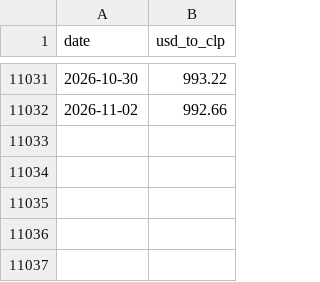
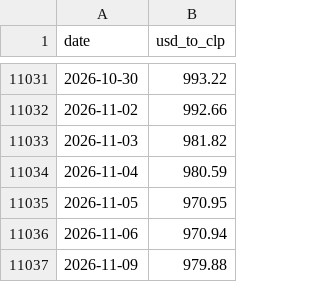
Before and after one commit to jgmontoya/chile-public-balance, a CSV file: data/exchange_rates.csv, drawn as a sheet; only a part is shown, gaps mark what is left out; the diff names each change by its address in the sheet, - before the commit and + after, or states it on an @@ line.

```diff
--- a/data/exchange_rates.csv
+++ b/data/exchange_rates.csv
+row 11033: 2026-11-03 | 981.82
+row 11034: 2026-11-04 | 980.59
+row 11035: 2026-11-05 | 970.95
+row 11036: 2026-11-06 | 970.94
+row 11037: 2026-11-09 | 979.88
```
Also changed, not shown: data/balance.csv.
